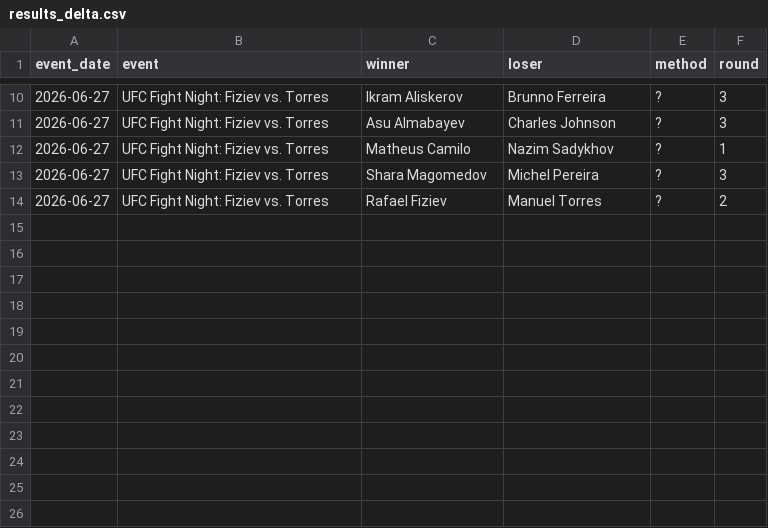
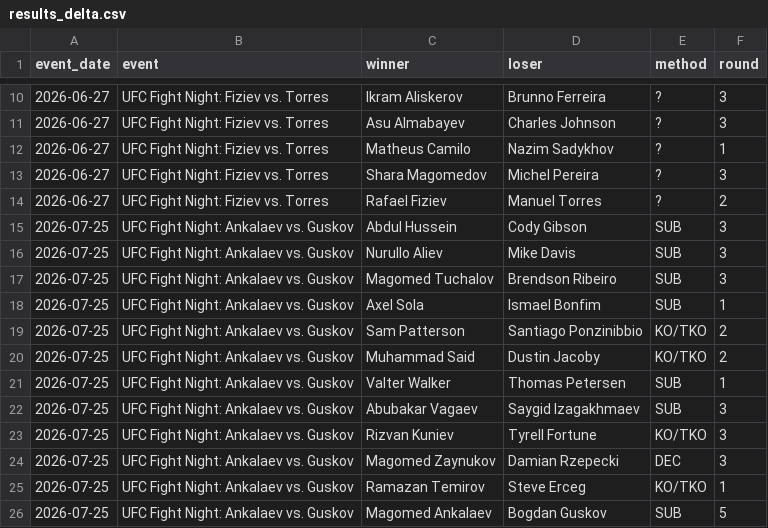
Before and after one commit to CheeseDagg/UFC-ODDS, a CSV file: Github/data/results_delta.csv, drawn as a sheet; only a part is shown, gaps mark what is left out.

Commit message:
results update + rebuild

```diff
--- a/Github/data/results_delta.csv
+++ b/Github/data/results_delta.csv
@@ -14 +14,13 @@ event_date,event,winner,loser,method,round
 2026-06-27,UFC Fight Night: Fiziev vs. Torres,Rafael Fiziev,Manuel Torres,?,2
+2026-07-25,UFC Fight Night: Ankalaev vs. Guskov,Abdul Hussein,Cody Gibson,SUB,3
+2026-07-25,UFC Fight Night: Ankalaev vs. Guskov,Nurullo Aliev,Mike Davis,SUB,3
+2026-07-25,UFC Fight Night: Ankalaev vs. Guskov,Magomed Tuchalov,Brendson Ribeiro,SUB,3
+2026-07-25,UFC Fight Night: Ankalaev vs. Guskov,Axel Sola,Ismael Bonfim,SUB,1
+2026-07-25,UFC Fight Night: Ankalaev vs. Guskov,Sam Patterson,Santiago Ponzinibbio,KO/TKO,2
+2026-07-25,UFC Fight Night: Ankalaev vs. Guskov,Muhammad Said,Dustin Jacoby,KO/TKO,2
+2026-07-25,UFC Fight Night: Ankalaev vs. Guskov,Valter Walker,Thomas Petersen,SUB,1
+2026-07-25,UFC Fight Night: Ankalaev vs. Guskov,Abubakar Vagaev,Saygid Izagakhmaev,SUB,3
+2026-07-25,UFC Fight Night: Ankalaev vs. Guskov,Rizvan Kuniev,Tyrell Fortune,KO/TKO,3
+2026-07-25,UFC Fight Night: Ankalaev vs. Guskov,Magomed Zaynukov,Damian Rzepecki,DEC,3
+2026-07-25,UFC Fight Night: Ankalaev vs. Guskov,Ramazan Temirov,Steve Erceg,KO/TKO,1
+2026-07-25,UFC Fight Night: Ankalaev vs. Guskov,Magomed Ankalaev,Bogdan Guskov,SUB,5
```
Also changed, not shown: 11 other files.
